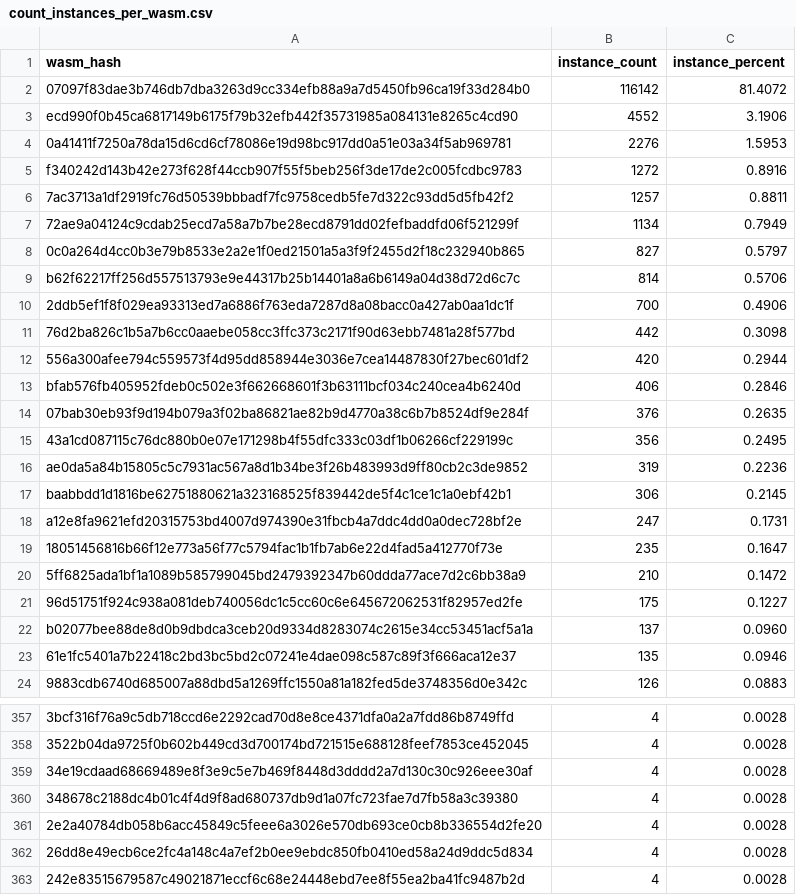
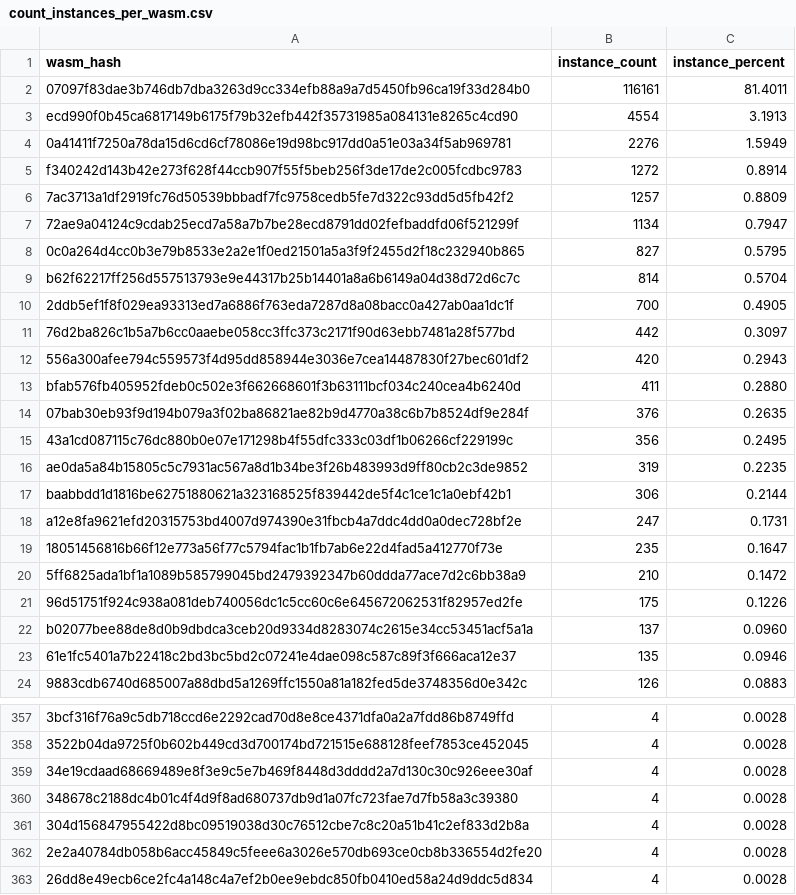
Before and after one commit to leighmcculloch/contract-wasms, a CSV file: analysis/count_instances_per_wasm.csv, drawn as a sheet; only a part is shown, gaps mark what is left out; the shorter side is filled out with more unchanged rows; the diff covers the shown part only.

```diff
--- a/analysis/count_instances_per_wasm.csv
+++ b/analysis/count_instances_per_wasm.csv
@@ -1,18 +1,18 @@
 wasm_hash,instance_count,instance_percent
-"07097f83dae3b746db7dba3263d9cc334efb88a9a7d5450fb96ca19f33d284b0",116142,81.4072
-"ecd990f0b45ca6817149b6175f79b32efb442f35731985a084131e8265c4cd90",4552,3.1906
-"0a41411f7250a78da15d6cd6cf78086e19d98bc917dd0a51e03a34f5ab969781",2276,1.5953
-"f340242d143b42e273f628f44ccb907f55f5beb256f3de17de2c005fcdbc9783",1272,0.8916
-"7ac3713a1df2919fc76d50539bbbadf7fc9758cedb5fe7d322c93dd5d5fb42f2",1257,0.8811
-"72ae9a04124c9cdab25ecd7a58a7b7be28ecd8791dd02fefbaddfd06f521299f",1134,0.7949
-"0c0a264d4cc0b3e79b8533e2a2e1f0ed21501a5a3f9f2455d2f18c232940b865",827,0.5797
-"b62f62217ff256d557513793e9e44317b25b14401a8a6b6149a04d38d72d6c7c",814,0.5706
-"2ddb5ef1f8f029ea93313ed7a6886f763eda7287d8a08bacc0a427ab0aa1dc1f",700,0.4906
-"76d2ba826c1b5a7b6cc0aaebe058cc3ffc373c2171f90d63ebb7481a28f577bd",442,0.3098
-"556a300afee794c559573f4d95dd858944e3036e7cea14487830f27bec601df2",420,0.2944
-"bfab576fb405952fdeb0c502e3f662668601f3b63111bcf034c240cea4b6240d",406,0.2846
+"07097f83dae3b746db7dba3263d9cc334efb88a9a7d5450fb96ca19f33d284b0",116161,81.4011
+"ecd990f0b45ca6817149b6175f79b32efb442f35731985a084131e8265c4cd90",4554,3.1913
+"0a41411f7250a78da15d6cd6cf78086e19d98bc917dd0a51e03a34f5ab969781",2276,1.5949
+"f340242d143b42e273f628f44ccb907f55f5beb256f3de17de2c005fcdbc9783",1272,0.8914
+"7ac3713a1df2919fc76d50539bbbadf7fc9758cedb5fe7d322c93dd5d5fb42f2",1257,0.8809
+"72ae9a04124c9cdab25ecd7a58a7b7be28ecd8791dd02fefbaddfd06f521299f",1134,0.7947
+"0c0a264d4cc0b3e79b8533e2a2e1f0ed21501a5a3f9f2455d2f18c232940b865",827,0.5795
+"b62f62217ff256d557513793e9e44317b25b14401a8a6b6149a04d38d72d6c7c",814,0.5704
+"2ddb5ef1f8f029ea93313ed7a6886f763eda7287d8a08bacc0a427ab0aa1dc1f",700,0.4905
+"76d2ba826c1b5a7b6cc0aaebe058cc3ffc373c2171f90d63ebb7481a28f577bd",442,0.3097
+"556a300afee794c559573f4d95dd858944e3036e7cea14487830f27bec601df2",420,0.2943
+"bfab576fb405952fdeb0c502e3f662668601f3b63111bcf034c240cea4b6240d",411,0.2880
 "07bab30eb93f9d194b079a3f02ba86821ae82b9d4770a38c6b7b8524df9e284f",376,0.2635
 "43a1cd087115c76dc880b0e07e171298b4f55dfc333c03df1b06266cf229199c",356,0.2495
-"ae0da5a84b15805c5c7931ac567a8d1b34be3f26b483993d9ff80cb2c3de9852",319,0.2236
-"baabbdd1d1816be62751880621a323168525f839442de5f4c1ce1c1a0ebf42b1",306,0.2145
+"ae0da5a84b15805c5c7931ac567a8d1b34be3f26b483993d9ff80cb2c3de9852",319,0.2235
+"baabbdd1d1816be62751880621a323168525f839442de5f4c1ce1c1a0ebf42b1",306,0.2144
 "a12e8fa9621efd20315753bd4007d974390e31fbcb4a7ddc4dd0a0dec728bf2e",247,0.1731
@@ -20,3 +20,3 @@ wasm_hash,instance_count,instance_percent
 "5ff6825ada1bf1a1089b585799045bd2479392347b60ddda77ace7d2c6bb38a9",210,0.1472
-"96d51751f924c938a081deb740056dc1c5cc60c6e645672062531f82957ed2fe",175,0.1227
+"96d51751f924c938a081deb740056dc1c5cc60c6e645672062531f82957ed2fe",175,0.1226
 "b02077bee88de8d0b9dbdca3ceb20d9334d8283074c2615e34cc53451acf5a1a",137,0.0960
@@ -360,2 +360,3 @@ wasm_hash,instance_count,instance_percent
 "348678c2188dc4b01c4f4d9f8ad680737db9d1a07fc723fae7d7fb58a3c39380",4,0.0028
+"304d156847955422d8bc09519038d30c76512cbe7c8c20a51b41c2ef833d2b8a",4,0.0028
 "2e2a40784db058b6acc45849c5feee6a3026e570db693ce0cb8b336554d2fe20",4,0.0028
```
Also changed, not shown: 2 added rows, 1 removed row and 10 edited cells elsewhere in this file, analysis/dupe-code.csv, analysis/dupe-sections.csv, 21 other files.
